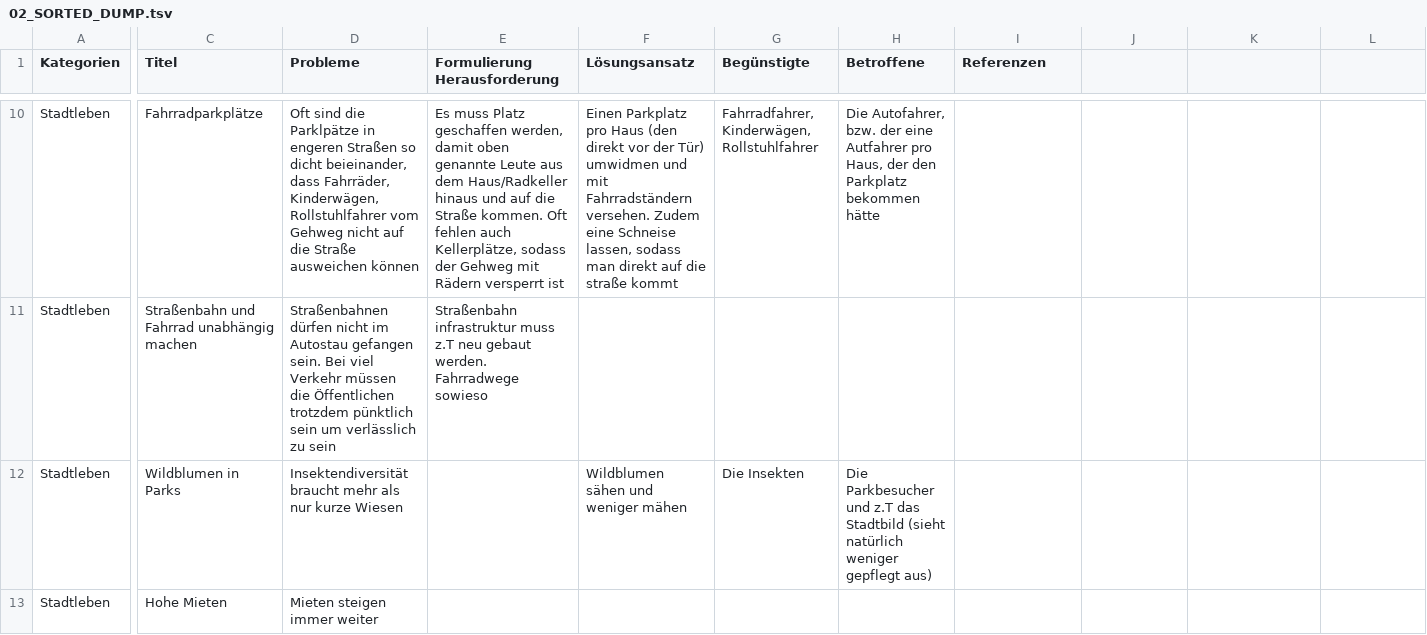
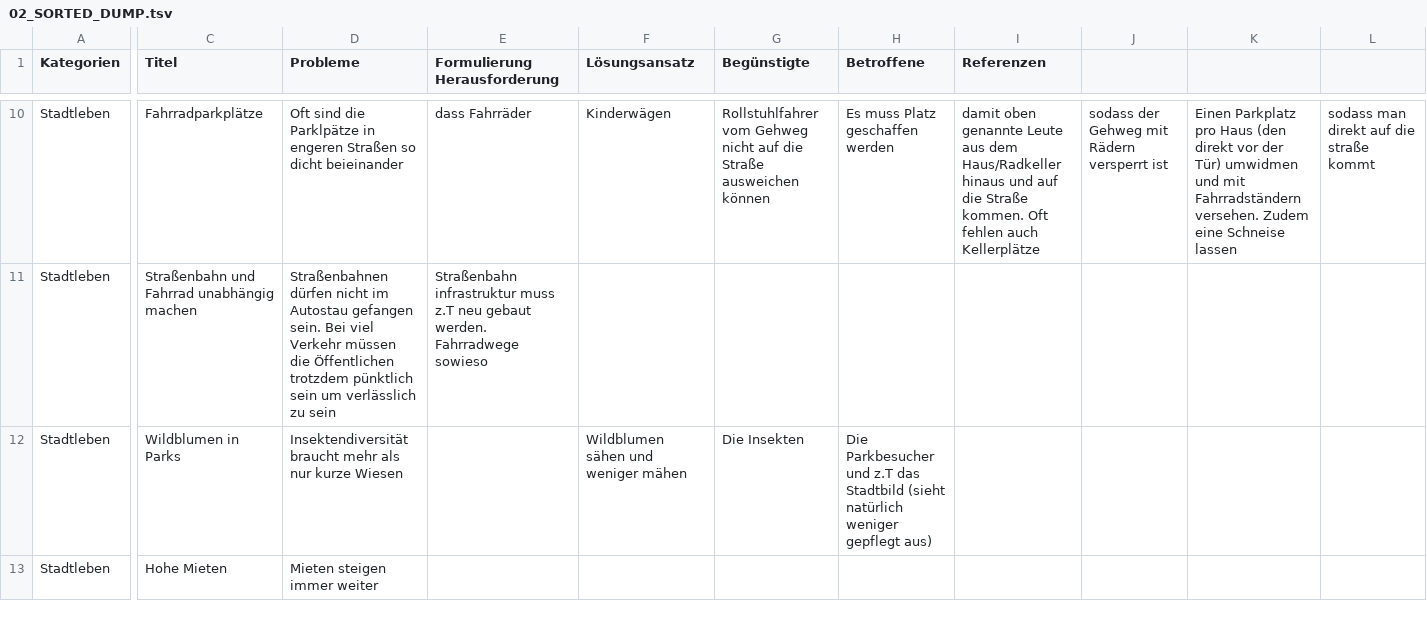
Before and after one commit to MerlinSzymanski/Antraege, a TSV file: 00_Ideen/02_SORTED_DUMP.tsv, drawn as a sheet; only a part is shown, gaps mark what is left out; the diff covers the shown part only; the diff names each change by its address in the sheet, - before the commit and + after, or states it on an @@ line.

```diff
--- a/00_Ideen/02_SORTED_DUMP.tsv
+++ b/00_Ideen/02_SORTED_DUMP.tsv
-D10 (Probleme): …so dicht beieinander, dass Fahrräder, Kinderwägen, Rollstuhlfahrer vom Gehweg nicht auf die Straße ausweichen können
+D10 (Probleme): …so dicht beieinander
-E10 (Formulierung Herausforderung): Es muss Platz geschaffen werden, damit oben genannte Leute aus dem Haus/Radkeller hinaus und auf die Straße kommen. Oft fehlen auch Kellerplätze, sodass der Gehweg mit Rädern versperrt ist
+E10 (Formulierung Herausforderung): dass Fahrräder
-F10 (Lösungsansatz): Einen Parkplatz pro Haus (den direkt vor der Tür) umwidmen und mit Fahrradständern versehen. Zudem eine Schneise lassen, sodass man direkt auf die straße kommt
+F10 (Lösungsansatz): Kinderwägen
-G10 (Begünstigte): Fahrradfahrer, Kinderwägen, Rollstuhlfahrer
+G10 (Begünstigte): Rollstuhlfahrer vom Gehweg nicht auf die Straße ausweichen können
-H10 (Betroffene): Die Autofahrer, bzw. der eine Autfahrer pro Haus, der den Parkplatz bekommen hätte
+H10 (Betroffene): Es muss Platz geschaffen werden
-I10 (Referenzen): (empty)
+I10 (Referenzen): damit oben genannte Leute aus dem Haus/Radkeller hinaus und auf die Straße kommen. Oft fehlen auch Kellerplätze
-J10: (empty)
+J10: sodass der Gehweg mit Rädern versperrt ist
-K10: (empty)
+K10: Einen Parkplatz pro Haus (den direkt vor der Tür) umwidmen und mit Fahrradständern versehen. Zudem eine Schneise lassen
-L10: (empty)
+L10: sodass man direkt auf die straße kommt
```
Also changed, not shown: 1 added row, 1 removed row and 88 edited cells elsewhere in this file, 1 other file.
